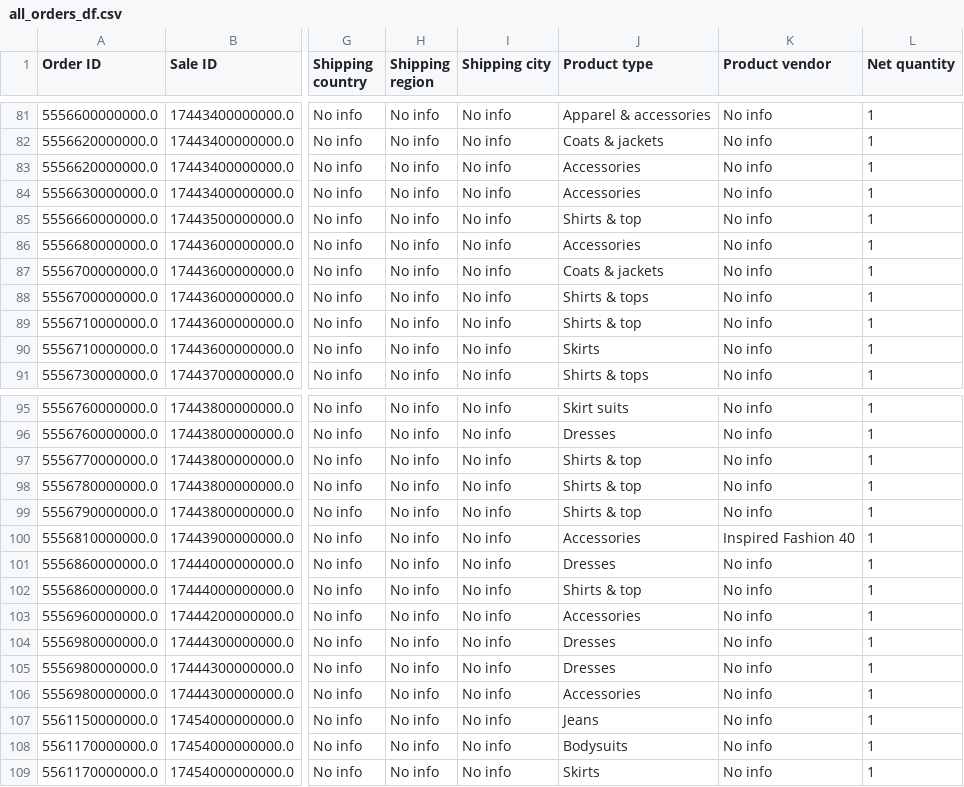
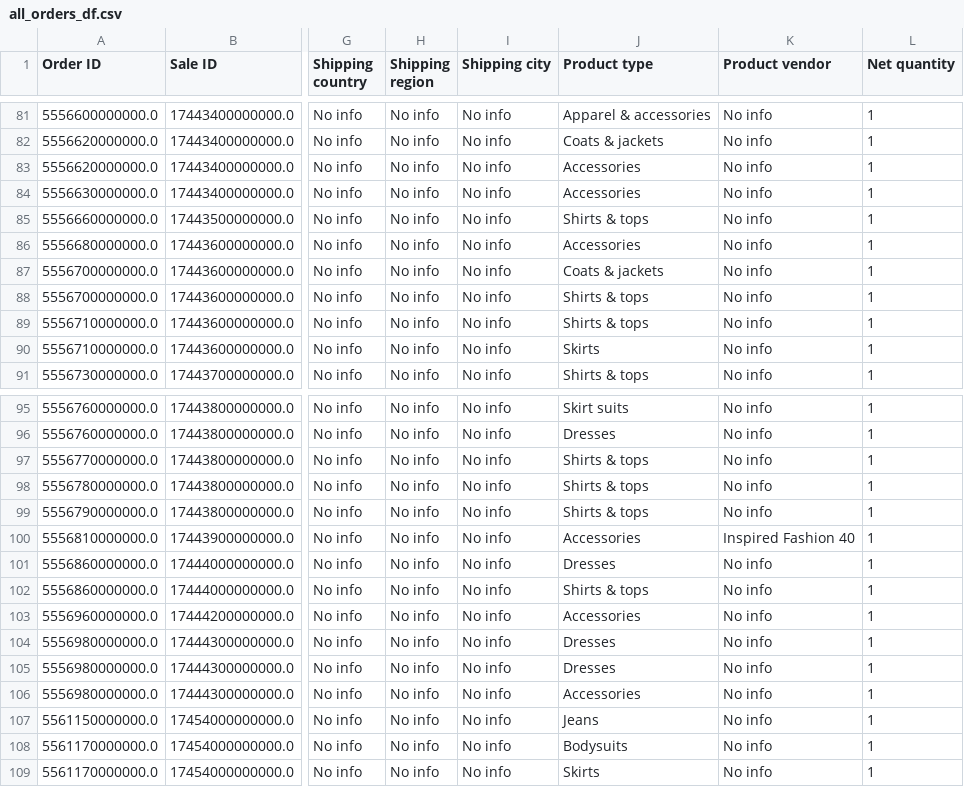
Before and after one commit to ezishr/NEO_InspiredFashion, a CSV file: all_orders_df.csv, drawn as a sheet; only a part is shown, gaps mark what is left out; the diff names each change by its address in the sheet, - before the commit and + after, or states it on an @@ line.

```diff
--- a/all_orders_df.csv
+++ b/all_orders_df.csv
-J85 (Product type): Shirts & top
+J85 (Product type): Shirts & tops
-J89 (Product type): Shirts & top
+J89 (Product type): Shirts & tops
-J97:J99 (Product type): Shirts & top
+J97:J99 (Product type): Shirts & tops
-J102 (Product type): Shirts & top
+J102 (Product type): Shirts & tops
```
Also changed, not shown: orders_without_returns_df.csv, 9 other files.
